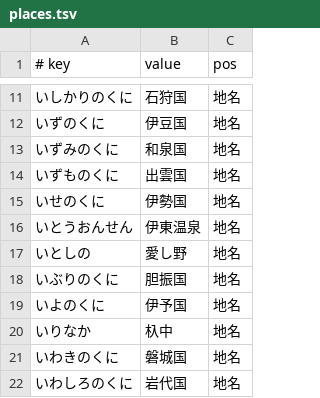
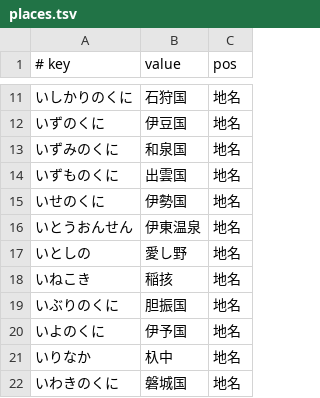
Before and after one commit to google/mozc, a TSV file: src/data/dictionary_manual/places.tsv, drawn as a sheet; only a part is shown, gaps mark what is left out; the shorter side is filled out with more unchanged rows.

```diff
--- a/src/data/dictionary_manual/places.tsv
+++ b/src/data/dictionary_manual/places.tsv
@@ -17,2 +17,3 @@
 いとしの	愛し野	地名
+いねこき	稲㧡	地名
 いぶりのくに	胆振国	地名
```
Also changed, not shown: src/data/dictionary_manual/words.tsv, src/data/dictionary_oss/evaluation.tsv, 1 other file.
